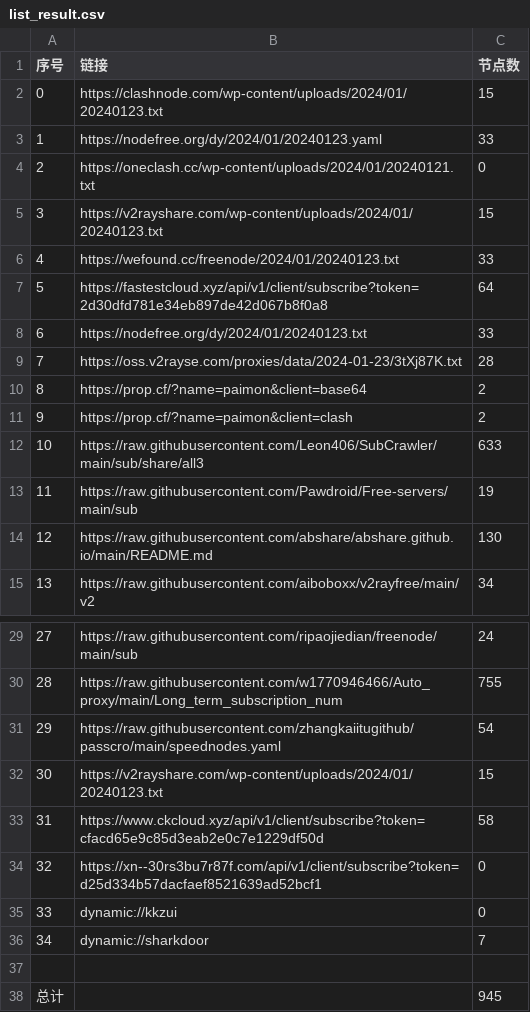
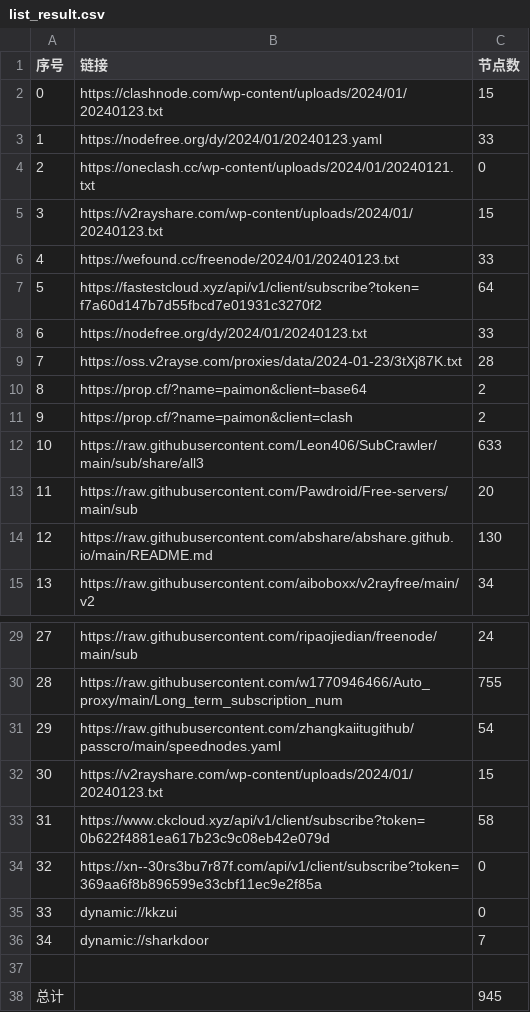
Before and after one commit to wudongdefeng/free, a CSV file: freevm/list_result.csv, drawn as a sheet; only a part is shown, gaps mark what is left out.

```diff
--- a/freevm/list_result.csv
+++ b/freevm/list_result.csv
@@ -6,3 +6,3 @@
 4,https://wefound.cc/freenode/2024/01/20240123.txt,33
-5,https://fastestcloud.xyz/api/v1/client/subscribe?token=2d30dfd781e34eb897de42d067b8f0a8,64
+5,https://fastestcloud.xyz/api/v1/client/subscribe?token=f7a60d147b7d55fbcd7e01931c3270f2,64
 6,https://nodefree.org/dy/2024/01/20240123.txt,33
@@ -12,3 +12,3 @@
 10,https://raw.githubusercontent.com/Leon406/SubCrawler/main/sub/share/all3,633
-11,https://raw.githubusercontent.com/Pawdroid/Free-servers/main/sub,19
+11,https://raw.githubusercontent.com/Pawdroid/Free-servers/main/sub,20
 12,https://raw.githubusercontent.com/abshare/abshare.github.io/main/README.md,130
@@ -32,4 +32,4 @@
 30,https://v2rayshare.com/wp-content/uploads/2024/01/20240123.txt,15
-31,https://www.ckcloud.xyz/api/v1/client/subscribe?token=cfacd65e9c85d3eab2e0c7e1229df50d,58
-32,https://xn--30rs3bu7r87f.com/api/v1/client/subscribe?token=d25d334b57dacfaef8521639ad52bcf1,0
+31,https://www.ckcloud.xyz/api/v1/client/subscribe?token=0b622f4881ea617b23c9c08eb42e079d,58
+32,https://xn--30rs3bu7r87f.com/api/v1/client/subscribe?token=369aa6f8b896599e33cbf11ec9e2f85a,0
 33,dynamic://kkzui,0
```
Also changed, not shown: 8 other files.
